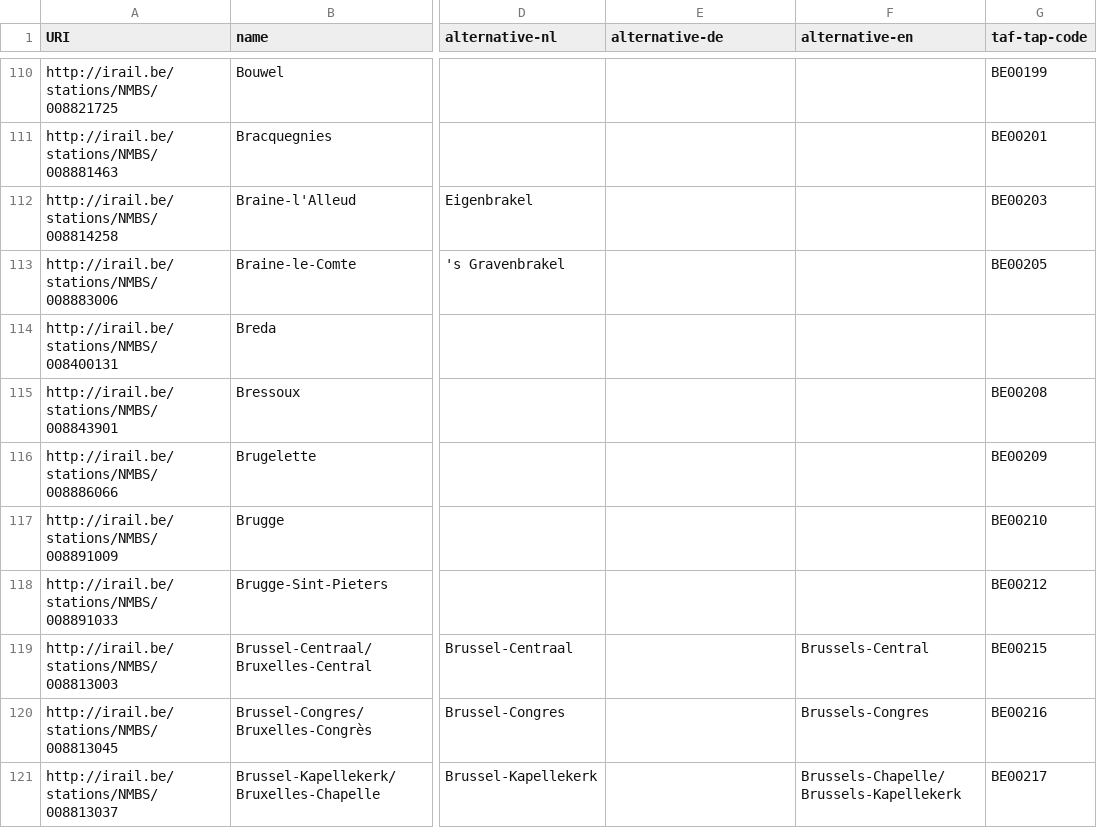
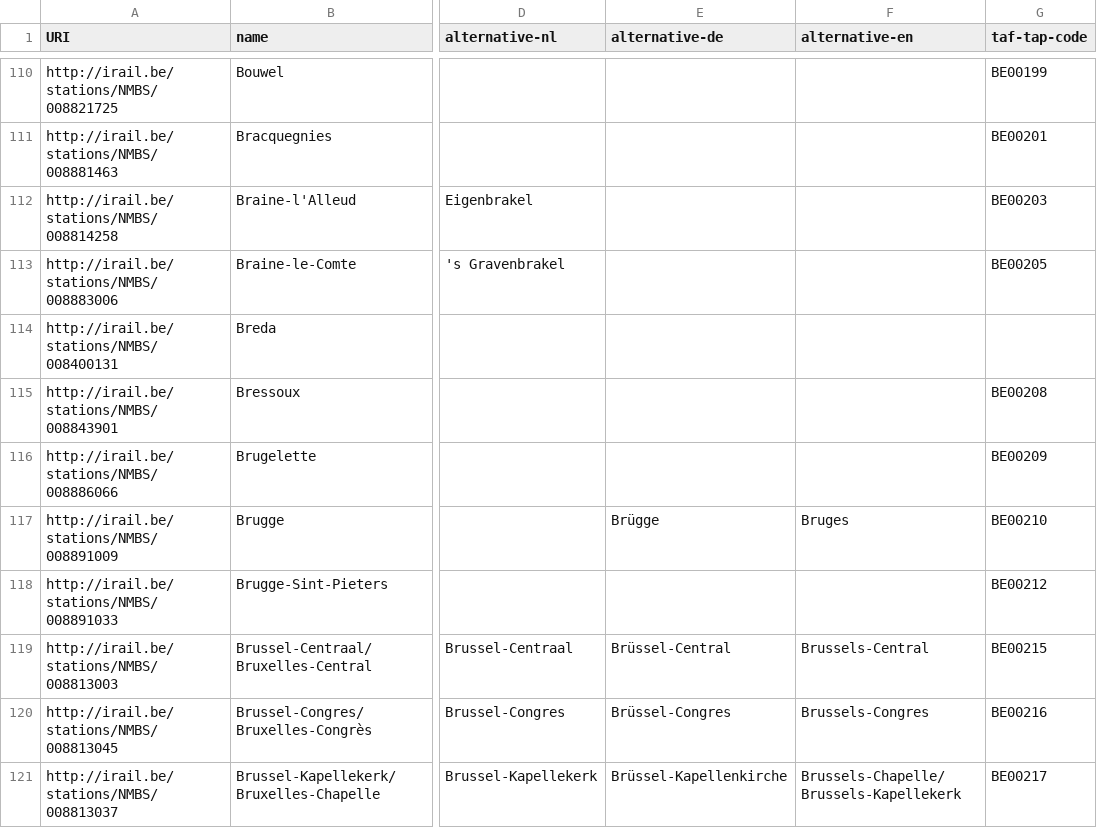
Before and after one commit to iRail/stations, a CSV file: stations.csv, drawn as a sheet; only a part is shown, gaps mark what is left out; the diff covers the shown part only; the diff names each change by its address in the sheet, - before the commit and + after, or states it on an @@ line.

Commit message:
Added missing German station names

```diff
--- a/stations.csv
+++ b/stations.csv
-E117 (alternative-de): (empty)
+E117 (alternative-de): Brügge
-F117 (alternative-en): (empty)
+F117 (alternative-en): Bruges
-E119 (alternative-de): (empty)
+E119 (alternative-de): Brüssel-Central
-E120 (alternative-de): (empty)
+E120 (alternative-de): Brüssel-Congres
-E121 (alternative-de): (empty)
+E121 (alternative-de): Brüssel-Kapellenkirche
```
Also changed, not shown: 11 edited cells elsewhere in this file.
